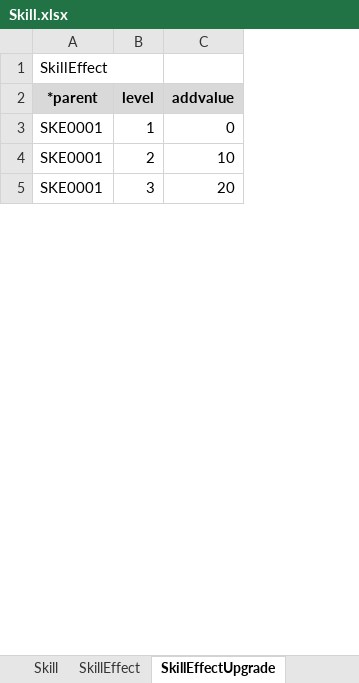
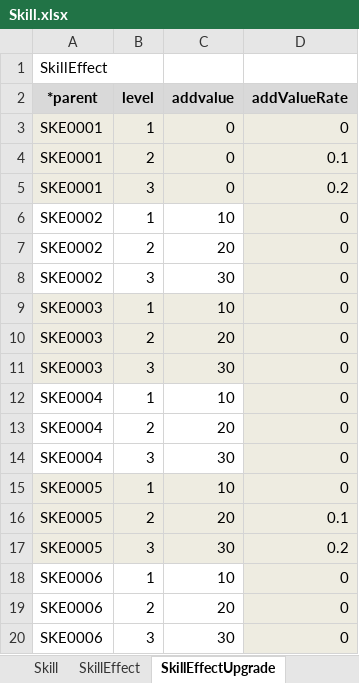
Before and after one commit to OnionLee/game-table, an Excel workbook: GameTable-Converter/Skill.xlsx, sheet SkillEffectUpgrade, drawn as a sheet; only a part is shown; values as stored, in another font and other column widths than the file's, no borders; the diff covers the shown part only; the diff names each change by its address in the sheet, - before the commit and + after, or states it on an @@ line.

```diff
--- a/GameTable-Converter/Skill.xlsx (sheet SkillEffectUpgrade)
+++ b/GameTable-Converter/Skill.xlsx (sheet SkillEffectUpgrade)
+column D (addValueRate), rows 3-5: 0 | 0.1 | 0.2
-A3:C5 fill: none
+A3:C5 fill: #EEECE1
-C4 (addvalue): 10
+C4 (addvalue): 0
-C5 (addvalue): 20
+C5 (addvalue): 0
+row 6: SKE0002 | 1 | 10 | 0
+row 7: SKE0002 | 2 | 20 | 0
+row 8: SKE0002 | 3 | 30 | 0
+row 9: SKE0003 | 1 | 10 | 0
+row 10: SKE0003 | 2 | 20 | 0
+row 11: SKE0003 | 3 | 30 | 0
+row 12: SKE0004 | 1 | 10 | 0
+row 13: SKE0004 | 2 | 20 | 0
+row 14: SKE0004 | 3 | 30 | 0
+row 15: SKE0005 | 1 | 10 | 0
+row 16: SKE0005 | 2 | 20 | 0.1
+row 17: SKE0005 | 3 | 30 | 0.2
+row 18: SKE0006 | 1 | 10 | 0
+row 19: SKE0006 | 2 | 20 | 0
+row 20: SKE0006 | 3 | 30 | 0
```
Also changed, not shown: 14 added rows, 1 removed row and 2 edited cells elsewhere in this sheet, sheet SkillEffect, sheet Skill, GameTable-Converter/Character.xlsx, 2 other files.
